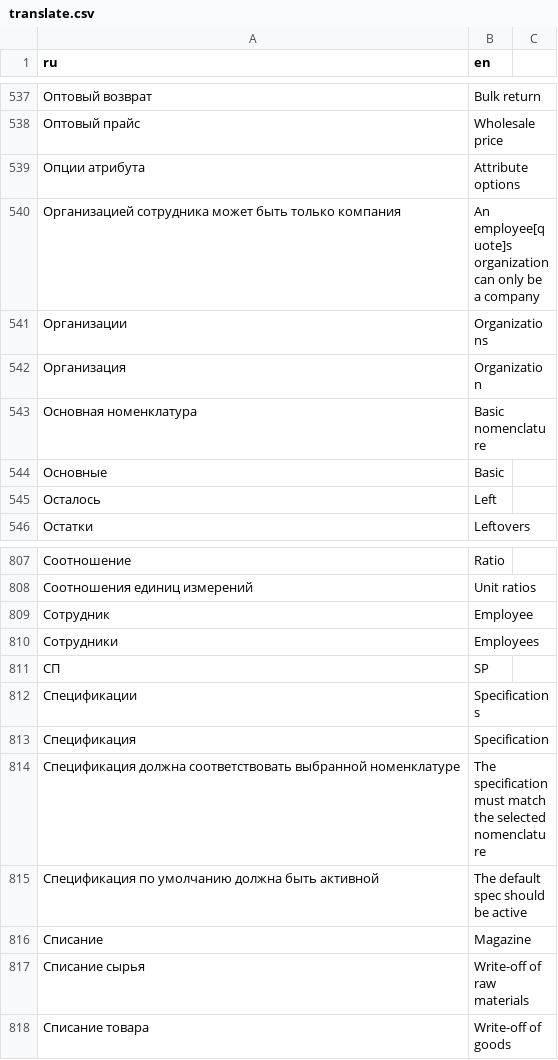
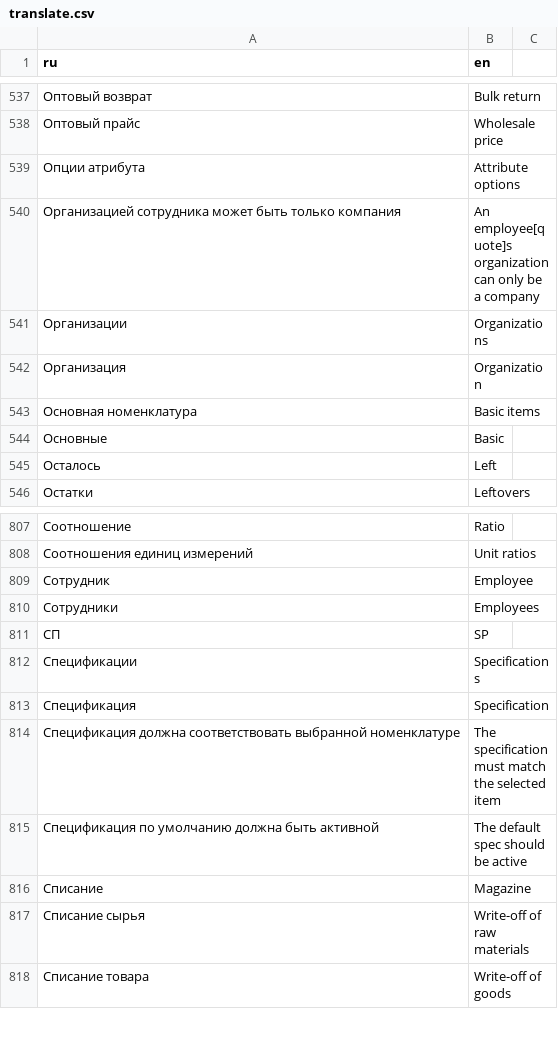
Before and after one commit to hernad/lsfusion_mycompany, a CSV file: translate.csv, drawn as a sheet; only a part is shown, gaps mark what is left out; the diff covers the shown part only; the diff names each change by its address in the sheet, - before the commit and + after, or states it on an @@ line.

Commit message:
Nomenclature -> Item, Aquisition -> Purchase

```diff
--- a/translate.csv
+++ b/translate.csv
-B543 (en): Basic nomenclature
+B543 (en): Basic items
-B814 (en): …the selected nomenclature
+B814 (en): …the selected item
```
Also changed, not shown: 12 edited cells elsewhere in this file, 1 other file.
